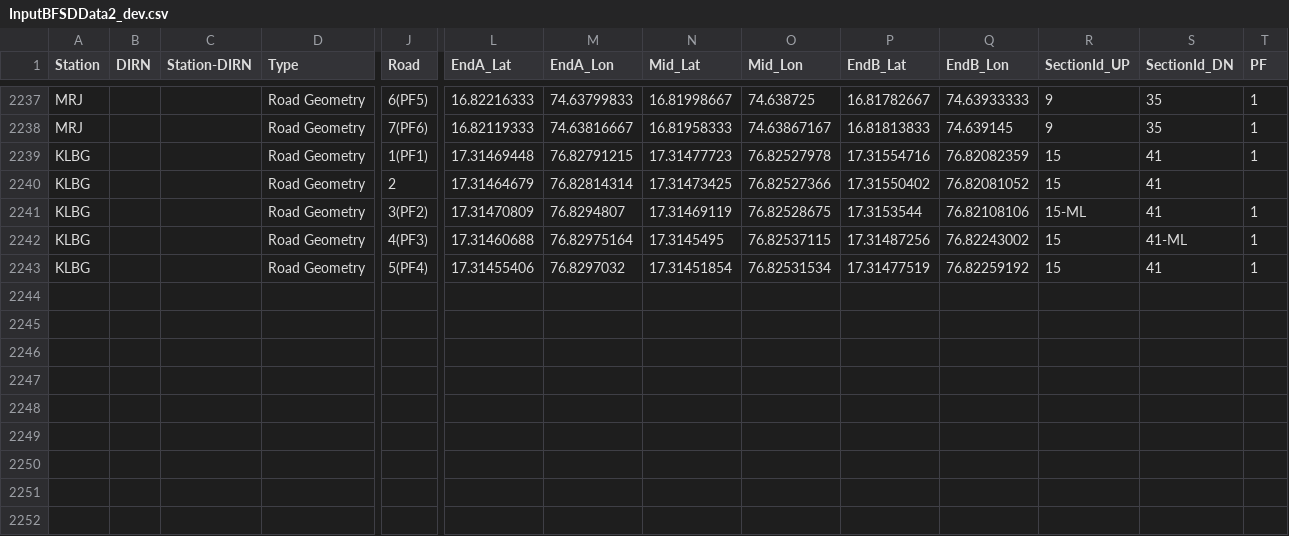
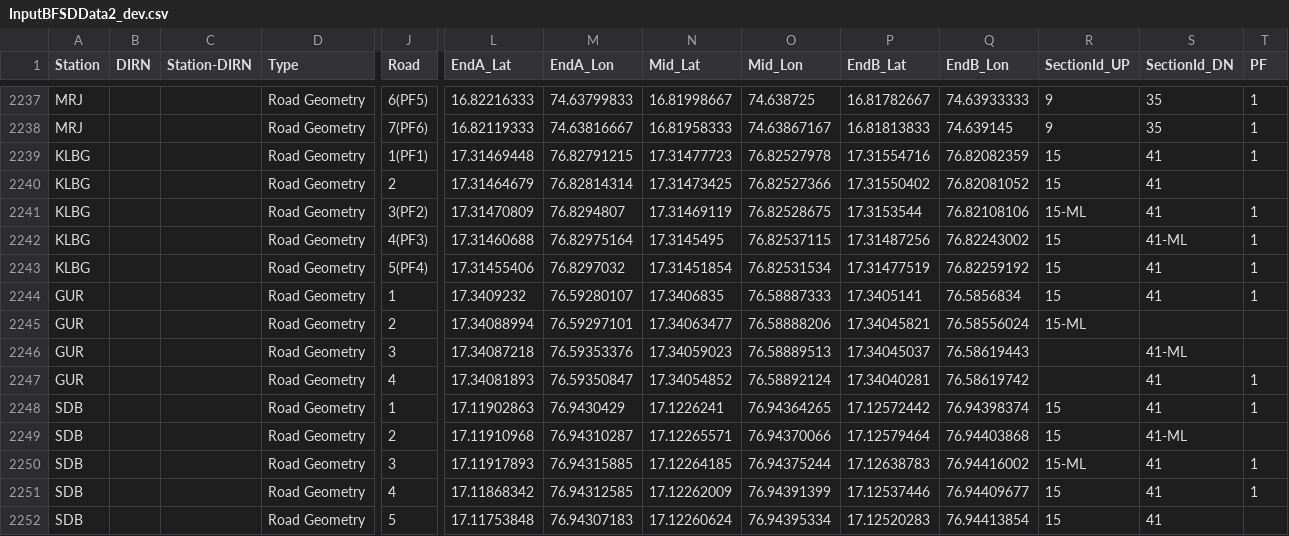
Before and after one commit to SanthoshBanala/SPM-OFFICE, a CSV file: InputBFSDData2_dev.csv, drawn as a sheet; only a part is shown, gaps mark what is left out; rows hold the shown columns only; the diff names each change by its address in the sheet, - before the commit and + after, or states it on an @@ line.

Commit message:
GUR, SDB ADDED

```diff
--- a/InputBFSDData2_dev.csv
+++ b/InputBFSDData2_dev.csv
+row 2244: GUR |  |  | Road Geometry | 1 | 17.3409232 | 76.59280107 | 17.3406835 | 76.58887333 | 17.3405141 | 76.5856834 | 15 | 41 | 1
+row 2245: GUR |  |  | Road Geometry | 2 | 17.34088994 | 76.59297101 | 17.34063477 | 76.58888206 | 17.34045821 | 76.58556024 | 15-ML
+row 2246: GUR |  |  | Road Geometry | 3 | 17.34087218 | 76.59353376 | 17.34059023 | 76.58889513 | 17.34045037 | 76.58619443 |  | 41-ML
+row 2247: GUR |  |  | Road Geometry | 4 | 17.34081893 | 76.59350847 | 17.34054852 | 76.58892124 | 17.34040281 | 76.58619742 |  | 41 | 1
+row 2248: SDB |  |  | Road Geometry | 1 | 17.11902863 | 76.9430429 | 17.1226241 | 76.94364265 | 17.12572442 | 76.94398374 | 15 | 41 | 1
+row 2249: SDB |  |  | Road Geometry | 2 | 17.11910968 | 76.94310287 | 17.12265571 | 76.94370066 | 17.12579464 | 76.94403868 | 15 | 41-ML
+row 2250: SDB |  |  | Road Geometry | 3 | 17.11917893 | 76.94315885 | 17.12264185 | 76.94375244 | 17.12638783 | 76.94416002 | 15-ML | 41 | 1
+row 2251: SDB |  |  | Road Geometry | 4 | 17.11868342 | 76.94312585 | 17.12262009 | 76.94391399 | 17.12537446 | 76.94409677 | 15 | 41 | 1
+row 2252: SDB |  |  | Road Geometry | 5 | 17.11753848 | 76.94307183 | 17.12260624 | 76.94395334 | 17.12520283 | 76.94413854 | 15 | 41
```
